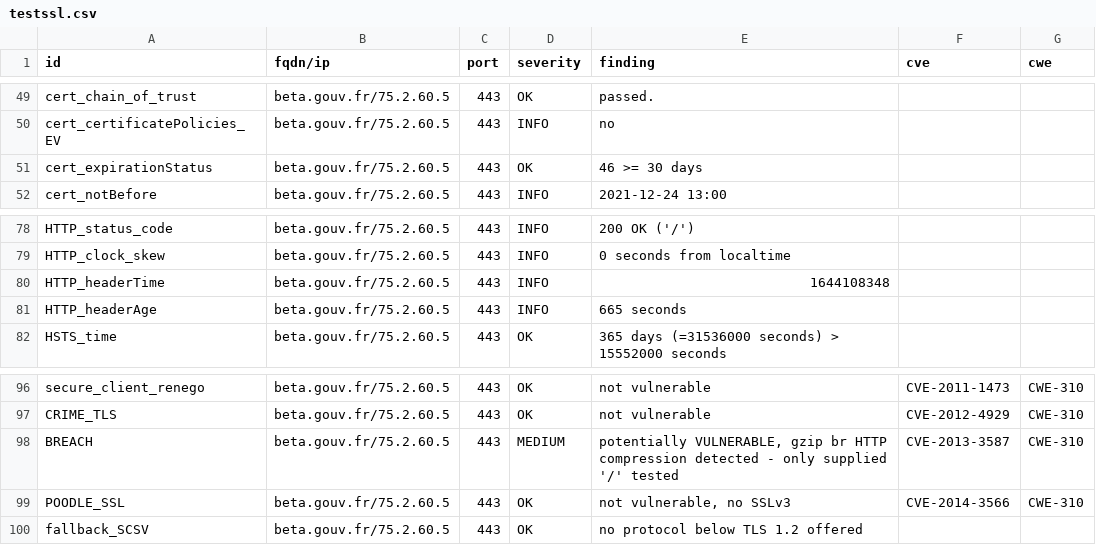
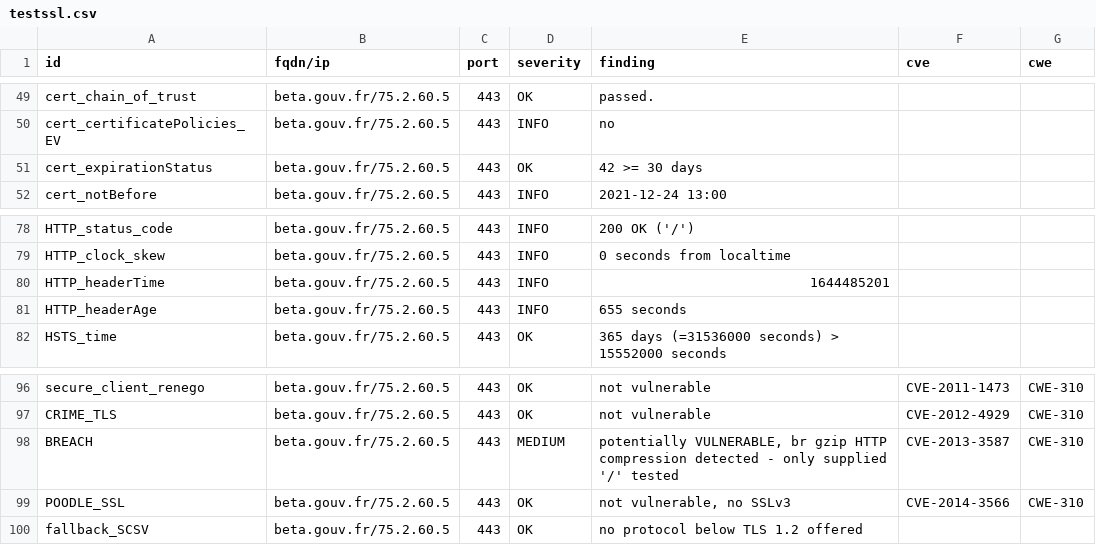
Before and after one commit to SocialGouv/dashlord, a CSV file: results/aHR0cHM6Ly9iZXRhLmdvdXYuZnI=/testssl.csv, drawn as a sheet; only a part is shown, gaps mark what is left out.

Commit message:
update: https://beta.gouv.fr

```diff
--- a/results/aHR0cHM6Ly9iZXRhLmdvdXYuZnI=/testssl.csv
+++ b/results/aHR0cHM6Ly9iZXRhLmdvdXYuZnI=/testssl.csv
@@ -50,3 +50,3 @@
 "cert_certificatePolicies_EV","beta.gouv.fr/75.2.60.5","443","INFO","no","",""
-"cert_expirationStatus","beta.gouv.fr/75.2.60.5","443","OK","46 >= 30 days","",""
+"cert_expirationStatus","beta.gouv.fr/75.2.60.5","443","OK","42 >= 30 days","",""
 "cert_notBefore","beta.gouv.fr/75.2.60.5","443","INFO","2021-12-24 13:00","",""
@@ -79,4 +79,4 @@
 "HTTP_clock_skew","beta.gouv.fr/75.2.60.5","443","INFO","0 seconds from localtime","",""
-"HTTP_headerTime","beta.gouv.fr/75.2.60.5","443","INFO","1644108348","",""
-"HTTP_headerAge","beta.gouv.fr/75.2.60.5","443","INFO","665 seconds","",""
+"HTTP_headerTime","beta.gouv.fr/75.2.60.5","443","INFO","1644485201","",""
+"HTTP_headerAge","beta.gouv.fr/75.2.60.5","443","INFO","655 seconds","",""
 "HSTS_time","beta.gouv.fr/75.2.60.5","443","OK","365 days (=31536000 seconds) > 15552000 seconds","",""
@@ -97,3 +97,3 @@
 "CRIME_TLS","beta.gouv.fr/75.2.60.5","443","OK","not vulnerable","CVE-2012-4929","CWE-310"
-"BREACH","beta.gouv.fr/75.2.60.5","443","MEDIUM","potentially VULNERABLE, gzip br HTTP compression detected  - only supplied '/' tested","CVE-2013-3587","CWE-310"
+"BREACH","beta.gouv.fr/75.2.60.5","443","MEDIUM","potentially VULNERABLE, br gzip HTTP compression detected  - only supplied '/' tested","CVE-2013-3587","CWE-310"
 "POODLE_SSL","beta.gouv.fr/75.2.60.5","443","OK","not vulnerable, no SSLv3","CVE-2014-3566","CWE-310"
```
Also changed, not shown: 13 other files.
